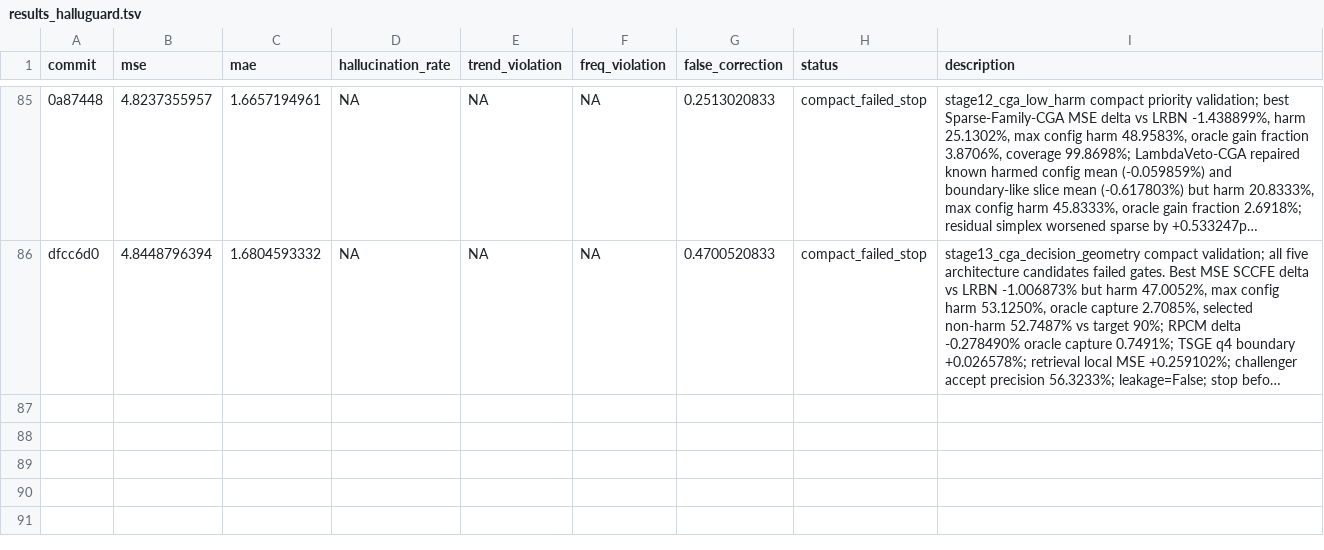
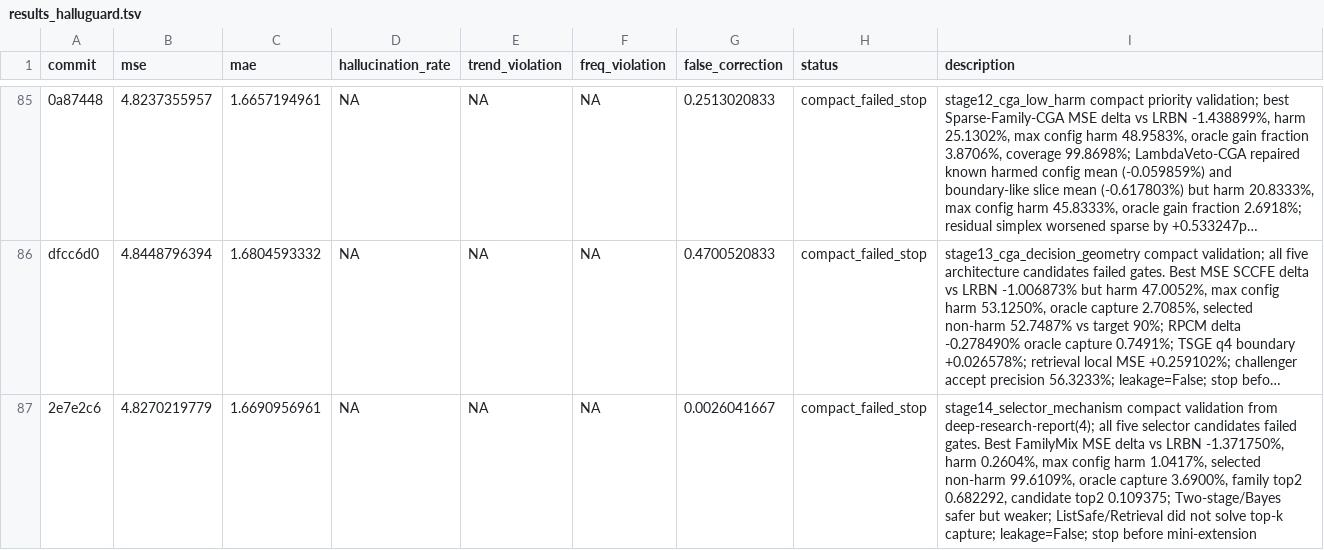
Before and after one commit to pypypaoying/HalluGuard-run, a TSV file: results_halluguard.tsv, drawn as a sheet; only a part is shown, gaps mark what is left out; long unchanged cells end in …; the diff names each change by its address in the sheet, - before the commit and + after, or states it on an @@ line.

Commit message:
Validate Stage14 selector mechanism candidates

```diff
--- a/results_halluguard.tsv
+++ b/results_halluguard.tsv
+row 87: 2e7e2c6 | 4.8270219779 | 1.6690956961 | NA | NA | NA | 0.0026041667 | compact_failed_stop | stage14_selector_mechanism compact validation from deep-research-report(4); all five selector candidates failed gates. Best FamilyMix MSE delta vs LRBN -1.371750%, harm 0.2604%, max config harm 1.0417%, selected non-harm 99.6109%, oracle capture 3.6900%, family top2 0.682292, candidate top2 0.109375; Two-stage/Bayes safer but weaker; ListSafe/Retrieval did not solve top-k capture; leakage=False; stop before mini-extension
```
Also changed, not shown: 19 other files.
